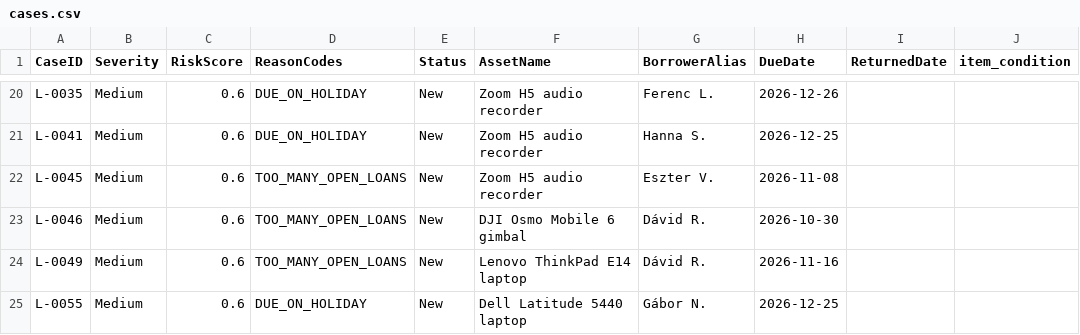
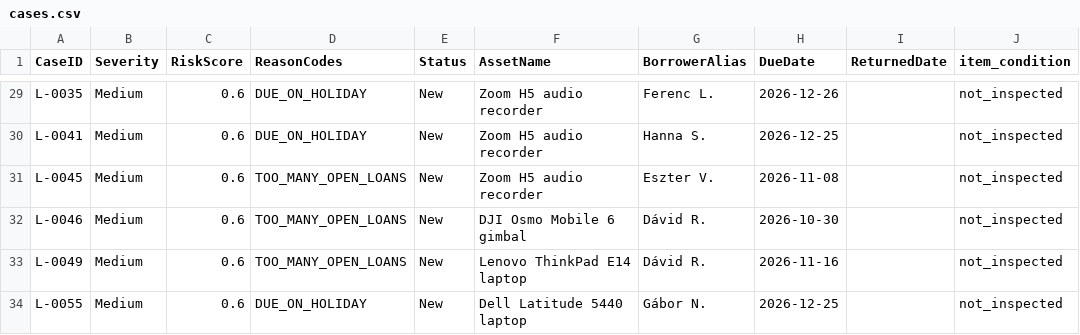
Before and after one commit to Wafaa-mn/P01-LoanDesk, a CSV file: output/cases.csv, drawn as a sheet; only a part is shown, gaps mark what is left out; addresses are those after the commit; the diff covers the shown part only; the diff names each change by its address in the sheet, - before the commit and + after, or states it on an @@ line.

```diff
--- a/output/cases.csv
+++ b/output/cases.csv
-J29:J34 (item_condition): (empty)
+J29:J34 (item_condition): not_inspected
```
Also changed, not shown: 9 added rows and 20 edited cells elsewhere in this file, output/flags.csv, 12 other files.
